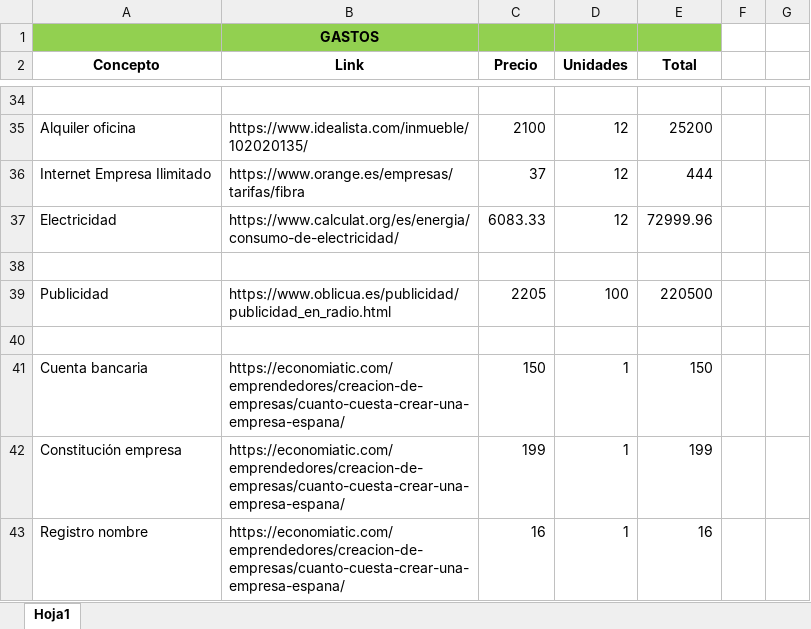
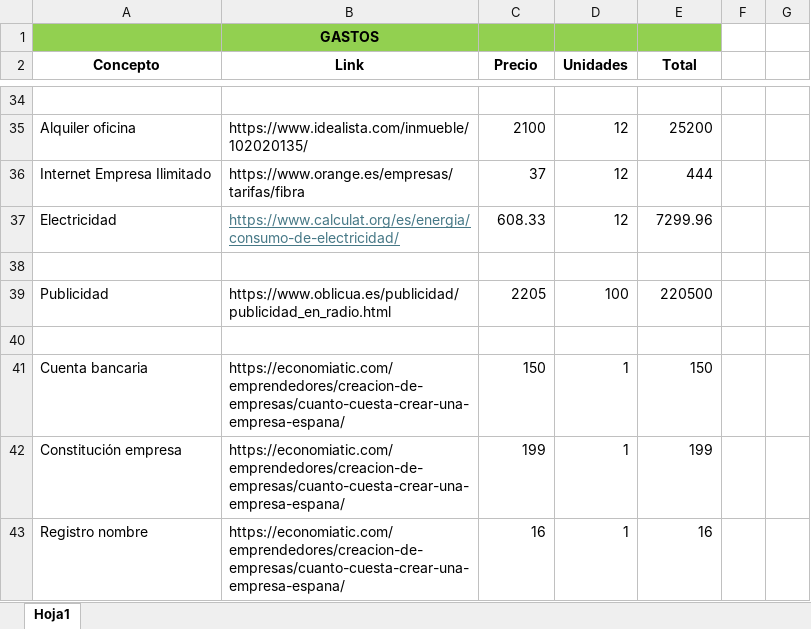
Before and after one commit to Gerard-Perujo/PlanDeEmpresa, an Excel workbook: Parte 2/Gastos_e_inversiones_excel.xlsx, sheet Hoja1, drawn as a sheet; only a part is shown, gaps mark what is left out; values as stored, in another font and other column widths than the file's, no borders; the diff covers the shown part only; the diff names each change by its address in the sheet, - before the commit and + after, or states it on an @@ line.

```diff
--- a/Parte 2/Gastos_e_inversiones_excel.xlsx (sheet Hoja1)
+++ b/Parte 2/Gastos_e_inversiones_excel.xlsx (sheet Hoja1)
@@ B37 underline: off → on, text colour: black → #467886 @@
-C37 (Precio): 6083.33
+C37 (Precio): 608.33
-E37 (Total): 72999.96
+E37 (Total): 7299.96
```
Also changed, not shown: 21 added rows, 31 edited cells and cell formats elsewhere in this sheet, 1 other file.
